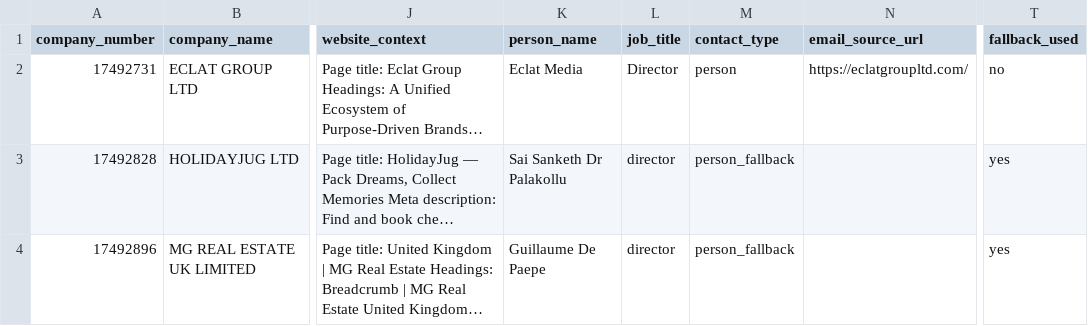
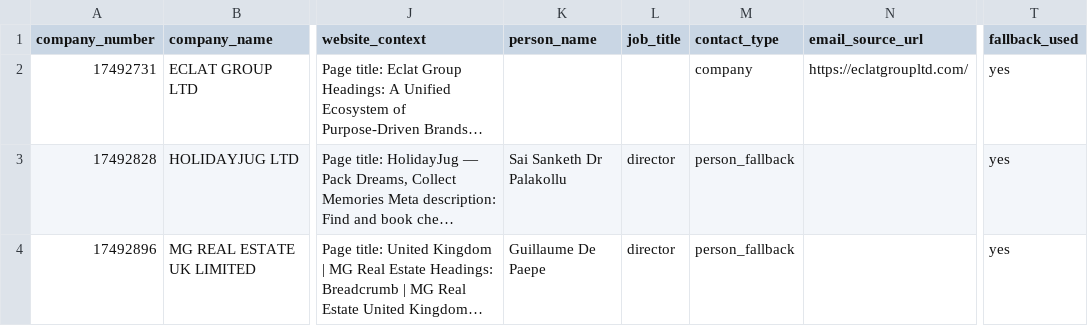
Before and after one commit to ops551/data-pipeline-test, a CSV file: leads.csv, drawn as a sheet; only a part is shown, gaps mark what is left out; long unchanged cells end in …; the diff names each change by its address in the sheet, - before the commit and + after, or states it on an @@ line.

```diff
--- a/leads.csv
+++ b/leads.csv
-K2 (person_name): Eclat Media
+K2 (person_name): (empty)
-L2 (job_title): Director
+L2 (job_title): (empty)
-M2 (contact_type): person
+M2 (contact_type): company
-T2 (fallback_used): no
+T2 (fallback_used): yes
```
Also changed, not shown: sent_leads.csv, 16 other files.
